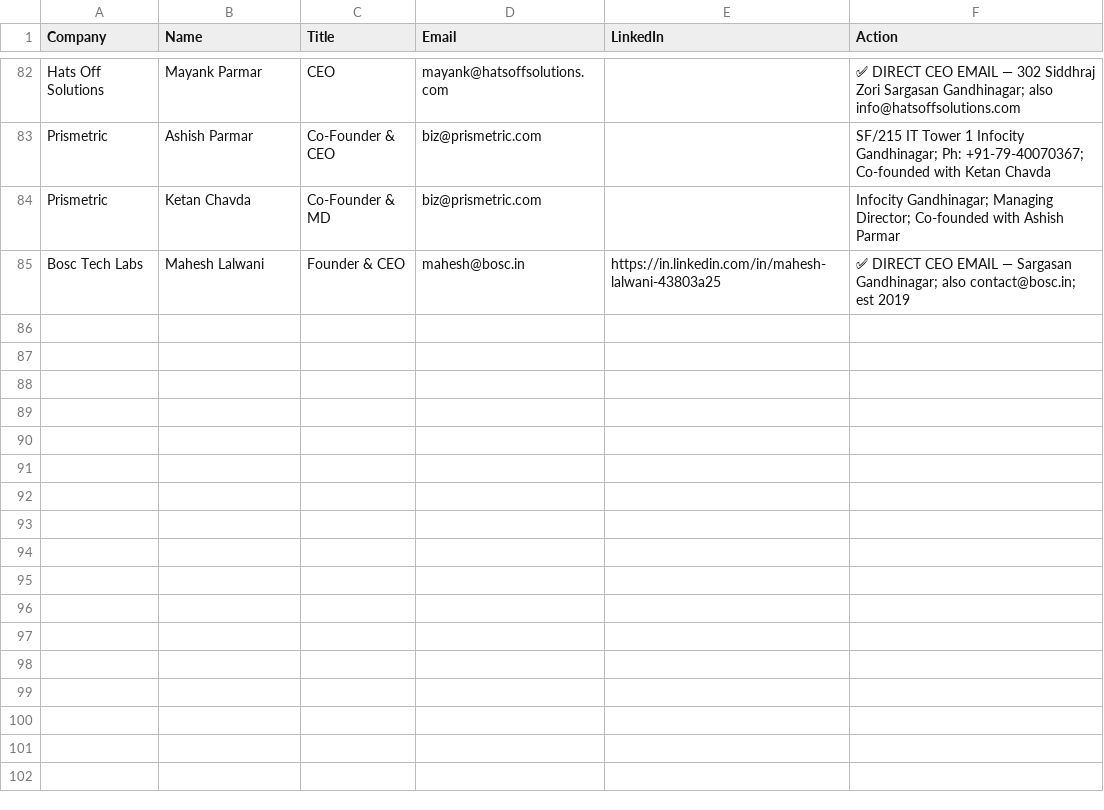
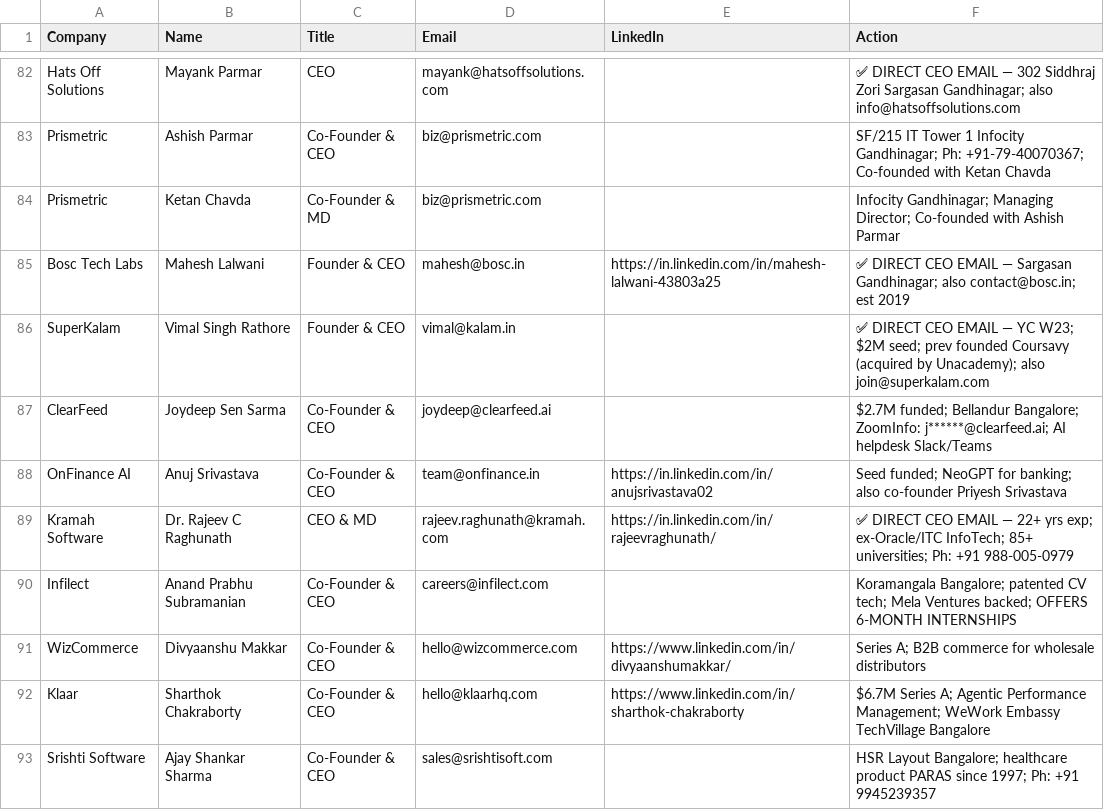
Before and after one commit to Arunendra21/outreach-emails, a CSV file: hr_contacts.csv, drawn as a sheet; only a part is shown, gaps mark what is left out; the diff names each change by its address in the sheet, - before the commit and + after, or states it on an @@ line.

```diff
--- a/hr_contacts.csv
+++ b/hr_contacts.csv
+row 86: SuperKalam | Vimal Singh Rathore | Founder & CEO | vimal@kalam.in |  | ✅ DIRECT CEO EMAIL — YC W23; $2M seed; prev founded Coursavy (acquired by Unacademy); also join@superkalam.com
+row 87: ClearFeed | Joydeep Sen Sarma | Co-Founder & CEO | joydeep@clearfeed.ai |  | $2.7M funded; Bellandur Bangalore; ZoomInfo: j******@clearfeed.ai; AI helpdesk Slack/Teams
+row 88: OnFinance AI | Anuj Srivastava | Co-Founder & CEO | team@onfinance.in | https://in.linkedin.com/in/anujsrivastava02 | Seed funded; NeoGPT for banking; also co-founder Priyesh Srivastava
+row 89: Kramah Software | Dr. Rajeev C Raghunath | CEO & MD | rajeev.raghunath@kramah.com | https://in.linkedin.com/in/rajeevraghunath/ | ✅ DIRECT CEO EMAIL — 22+ yrs exp; ex-Oracle/ITC InfoTech; 85+ universities; Ph: +91 988-005-0979
+row 90: Infilect | Anand Prabhu Subramanian | Co-Founder & CEO | careers@infilect.com |  | Koramangala Bangalore; patented CV tech; Mela Ventures backed; OFFERS 6-MONTH INTERNSHIPS
+row 91: WizCommerce | Divyaanshu Makkar | Co-Founder & CEO | hello@wizcommerce.com | https://www.linkedin.com/in/divyaanshumakkar/ | Series A; B2B commerce for wholesale distributors
+row 92: Klaar | Sharthok Chakraborty | Co-Founder & CEO | hello@klaarhq.com | https://www.linkedin.com/in/sharthok-chakraborty | $6.7M Series A; Agentic Performance Management; WeWork Embassy TechVillage Bangalore
+row 93: Srishti Software | Ajay Shankar Sharma | Co-Founder & CEO | sales@srishtisoft.com |  | HSR Layout Bangalore; healthcare product PARAS since 1997; Ph: +91 9945239357
```
Also changed, not shown: emails.csv, 1 other file.
